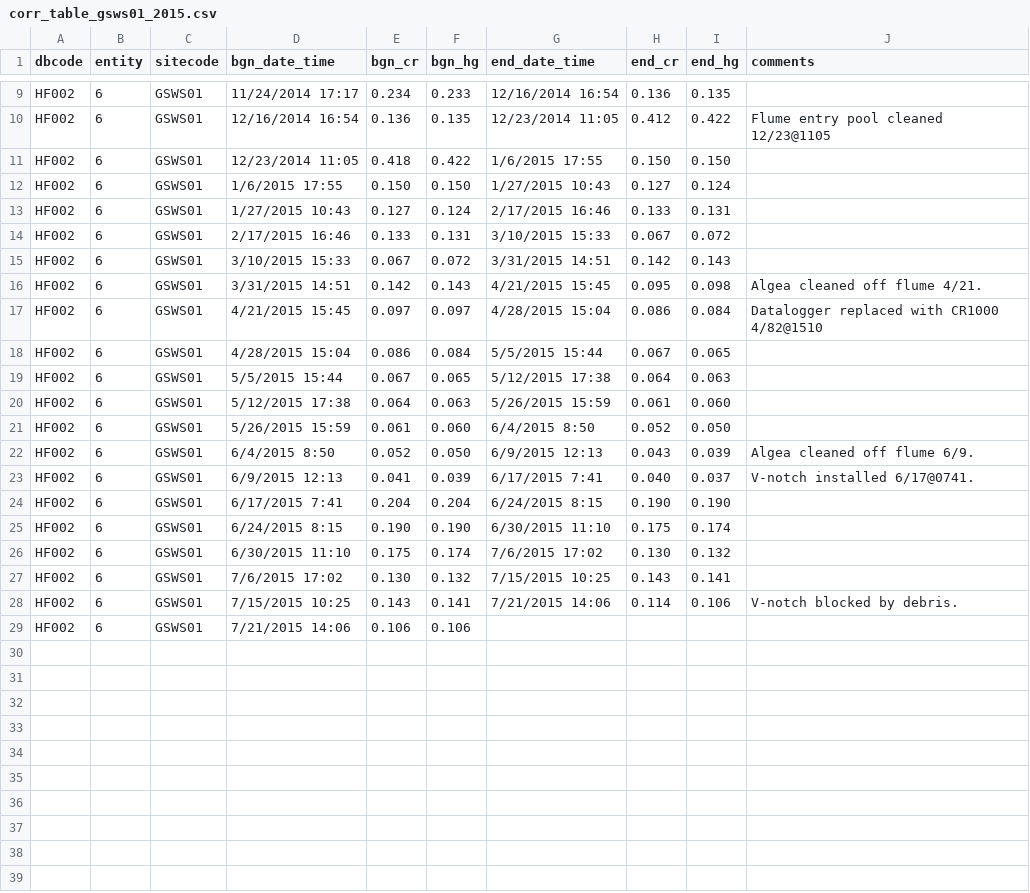
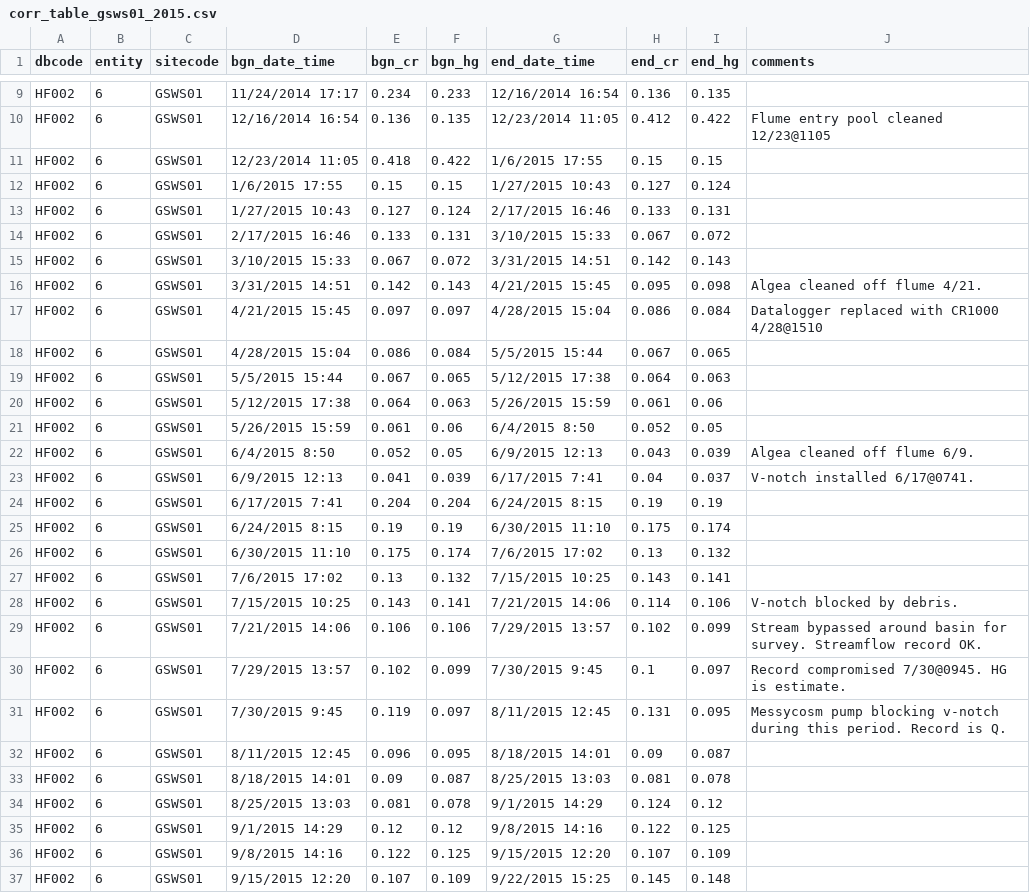
Before and after one commit to dataRonin/weir3k, a CSV file: corr_table/corr_table_gsws01_2015.csv, drawn as a sheet; only a part is shown, gaps mark what is left out; the diff covers the shown part only.

```diff
--- a/corr_table/corr_table_gsws01_2015.csv
+++ b/corr_table/corr_table_gsws01_2015.csv
@@ -10,4 +10,4 @@ HF002,6,GSWS01,11/24/2014 17:17,0.234,0.233,12/16/2014 16:54,0.136,0.135,
 HF002,6,GSWS01,12/16/2014 16:54,0.136,0.135,12/23/2014 11:05,0.412,0.422,Flume entry pool cleaned 12/23@1105
-HF002,6,GSWS01,12/23/2014 11:05,0.418,0.422,1/6/2015 17:55,0.150,0.150,
-HF002,6,GSWS01,1/6/2015 17:55,0.150,0.150,1/27/2015 10:43,0.127,0.124,
+HF002,6,GSWS01,12/23/2014 11:05,0.418,0.422,1/6/2015 17:55,0.15,0.15,
+HF002,6,GSWS01,1/6/2015 17:55,0.15,0.15,1/27/2015 10:43,0.127,0.124,
 HF002,6,GSWS01,1/27/2015 10:43,0.127,0.124,2/17/2015 16:46,0.133,0.131,
@@ -16,14 +16,22 @@ HF002,6,GSWS01,3/10/2015 15:33,0.067,0.072,3/31/2015 14:51,0.142,0.143,
 HF002,6,GSWS01,3/31/2015 14:51,0.142,0.143,4/21/2015 15:45,0.095,0.098,Algea cleaned off flume 4/21.
-HF002,6,GSWS01,4/21/2015 15:45,0.097,0.097,4/28/2015 15:04,0.086,0.084,Datalogger replaced with CR1000 4/82@1510
+HF002,6,GSWS01,4/21/2015 15:45,0.097,0.097,4/28/2015 15:04,0.086,0.084,Datalogger replaced with CR1000 4/28@1510
 HF002,6,GSWS01,4/28/2015 15:04,0.086,0.084,5/5/2015 15:44,0.067,0.065,
 HF002,6,GSWS01,5/5/2015 15:44,0.067,0.065,5/12/2015 17:38,0.064,0.063,
-HF002,6,GSWS01,5/12/2015 17:38,0.064,0.063,5/26/2015 15:59,0.061,0.060,
-HF002,6,GSWS01,5/26/2015 15:59,0.061,0.060,6/4/2015 8:50,0.052,0.050,
-HF002,6,GSWS01,6/4/2015 8:50,0.052,0.050,6/9/2015 12:13,0.043,0.039,Algea cleaned off flume 6/9.
-HF002,6,GSWS01,6/9/2015 12:13,0.041,0.039,6/17/2015 7:41,0.040,0.037,V-notch installed 6/17@0741.
-HF002,6,GSWS01,6/17/2015 7:41,0.204,0.204,6/24/2015 8:15,0.190,0.190,
-HF002,6,GSWS01,6/24/2015 8:15,0.190,0.190,6/30/2015 11:10,0.175,0.174,
-HF002,6,GSWS01,6/30/2015 11:10,0.175,0.174,7/6/2015 17:02,0.130,0.132,
-HF002,6,GSWS01,7/6/2015 17:02,0.130,0.132,7/15/2015 10:25,0.143,0.141,
+HF002,6,GSWS01,5/12/2015 17:38,0.064,0.063,5/26/2015 15:59,0.061,0.06,
+HF002,6,GSWS01,5/26/2015 15:59,0.061,0.06,6/4/2015 8:50,0.052,0.05,
+HF002,6,GSWS01,6/4/2015 8:50,0.052,0.05,6/9/2015 12:13,0.043,0.039,Algea cleaned off flume 6/9.
+HF002,6,GSWS01,6/9/2015 12:13,0.041,0.039,6/17/2015 7:41,0.04,0.037,V-notch installed 6/17@0741.
+HF002,6,GSWS01,6/17/2015 7:41,0.204,0.204,6/24/2015 8:15,0.19,0.19,
+HF002,6,GSWS01,6/24/2015 8:15,0.19,0.19,6/30/2015 11:10,0.175,0.174,
+HF002,6,GSWS01,6/30/2015 11:10,0.175,0.174,7/6/2015 17:02,0.13,0.132,
+HF002,6,GSWS01,7/6/2015 17:02,0.13,0.132,7/15/2015 10:25,0.143,0.141,
 HF002,6,GSWS01,7/15/2015 10:25,0.143,0.141,7/21/2015 14:06,0.114,0.106,V-notch blocked by debris.
-HF002,6,GSWS01,7/21/2015 14:06,0.106,0.106,,,,
+HF002,6,GSWS01,7/21/2015 14:06,0.106,0.106,7/29/2015 13:57,0.102,0.099,Stream bypassed around basin for survey. Streamflow record OK.
+HF002,6,GSWS01,7/29/2015 13:57,0.102,0.099,7/30/2015 9:45,0.1,0.097,Record compromised 7/30@0945. HG is estimate.
+HF002,6,GSWS01,7/30/2015 9:45,0.119,0.097,8/11/2015 12:45,0.131,0.095,Messycosm pump blocking v-notch during this period. Record is Q.
+HF002,6,GSWS01,8/11/2015 12:45,0.096,0.095,8/18/2015 14:01,0.09,0.087,
+HF002,6,GSWS01,8/18/2015 14:01,0.09,0.087,8/25/2015 13:03,0.081,0.078,
+HF002,6,GSWS01,8/25/2015 13:03,0.081,0.078,9/1/2015 14:29,0.124,0.12,
+HF002,6,GSWS01,9/1/2015 14:29,0.12,0.12,9/8/2015 14:16,0.122,0.125,
+HF002,6,GSWS01,9/8/2015 14:16,0.122,0.125,9/15/2015 12:20,0.107,0.109,
+HF002,6,GSWS01,9/15/2015 12:20,0.107,0.109,9/22/2015 15:25,0.145,0.148,
```
Also changed, not shown: 3 added rows and 2 edited cells elsewhere in this file, 54 other files.
